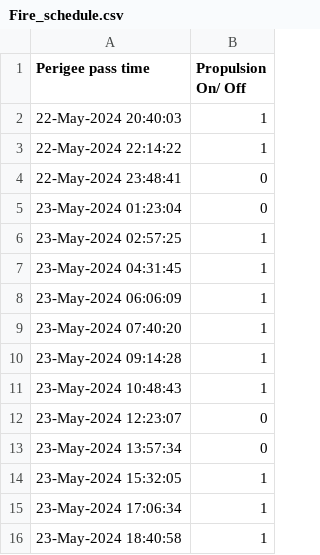
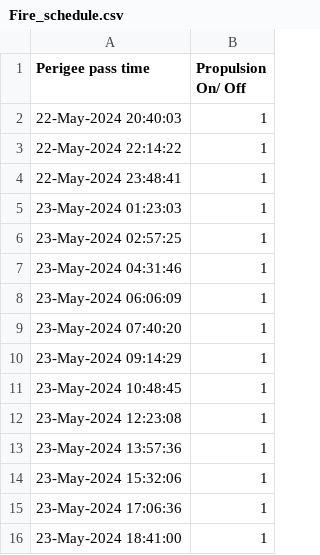
Before and after one commit to HauserFabian/CLIMB-Mission-Planning-Tool, a CSV file: Output_CSV_files/Fire_schedule.csv, drawn as a sheet.

```diff
--- a/Output_CSV_files/Fire_schedule.csv
+++ b/Output_CSV_files/Fire_schedule.csv
@@ -3,14 +3,14 @@ Perigee pass time,Propulsion On/ Off
 22-May-2024 22:14:22,1
-22-May-2024 23:48:41,0
-23-May-2024 01:23:04,0
+22-May-2024 23:48:41,1
+23-May-2024 01:23:03,1
 23-May-2024 02:57:25,1
-23-May-2024 04:31:45,1
+23-May-2024 04:31:46,1
 23-May-2024 06:06:09,1
 23-May-2024 07:40:20,1
-23-May-2024 09:14:28,1
-23-May-2024 10:48:43,1
-23-May-2024 12:23:07,0
-23-May-2024 13:57:34,0
-23-May-2024 15:32:05,1
-23-May-2024 17:06:34,1
-23-May-2024 18:40:58,1
+23-May-2024 09:14:29,1
+23-May-2024 10:48:45,1
+23-May-2024 12:23:08,1
+23-May-2024 13:57:36,1
+23-May-2024 15:32:06,1
+23-May-2024 17:06:36,1
+23-May-2024 18:41:00,1
```
Also changed, not shown: 1 other file.
